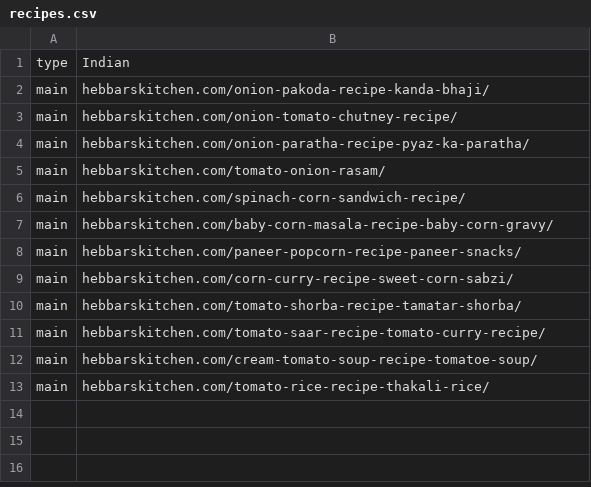
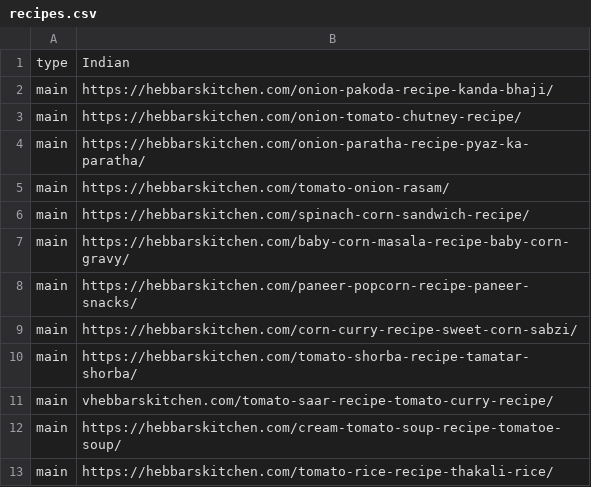
Before and after one commit to TruptiSamant/pictorecipe_Heroku, a CSV file: recipes/recipes.csv, drawn as a sheet.

```diff
--- a/recipes/recipes.csv
+++ b/recipes/recipes.csv
@@ -1,13 +1,13 @@
 type, Indian
-main,hebbarskitchen.com/onion-pakoda-recipe-kanda-bhaji/
-main,hebbarskitchen.com/onion-tomato-chutney-recipe/
-main,hebbarskitchen.com/onion-paratha-recipe-pyaz-ka-paratha/
-main,hebbarskitchen.com/tomato-onion-rasam/
-main,hebbarskitchen.com/spinach-corn-sandwich-recipe/
-main,hebbarskitchen.com/baby-corn-masala-recipe-baby-corn-gravy/
-main,hebbarskitchen.com/paneer-popcorn-recipe-paneer-snacks/
-main,hebbarskitchen.com/corn-curry-recipe-sweet-corn-sabzi/
-main,hebbarskitchen.com/tomato-shorba-recipe-tamatar-shorba/
-main,hebbarskitchen.com/tomato-saar-recipe-tomato-curry-recipe/
-main,hebbarskitchen.com/cream-tomato-soup-recipe-tomatoe-soup/
-main,hebbarskitchen.com/tomato-rice-recipe-thakali-rice/
+main,https://hebbarskitchen.com/onion-pakoda-recipe-kanda-bhaji/
+main,https://hebbarskitchen.com/onion-tomato-chutney-recipe/
+main,https://hebbarskitchen.com/onion-paratha-recipe-pyaz-ka-paratha/
+main,https://hebbarskitchen.com/tomato-onion-rasam/
+main,https://hebbarskitchen.com/spinach-corn-sandwich-recipe/
+main,https://hebbarskitchen.com/baby-corn-masala-recipe-baby-corn-gravy/
+main,https://hebbarskitchen.com/paneer-popcorn-recipe-paneer-snacks/
+main,https://hebbarskitchen.com/corn-curry-recipe-sweet-corn-sabzi/
+main,https://hebbarskitchen.com/tomato-shorba-recipe-tamatar-shorba/
+main,vhebbarskitchen.com/tomato-saar-recipe-tomato-curry-recipe/
+main,https://hebbarskitchen.com/cream-tomato-soup-recipe-tomatoe-soup/
+main,https://hebbarskitchen.com/tomato-rice-recipe-thakali-rice/
```
Also changed, not shown: 9 other files.
